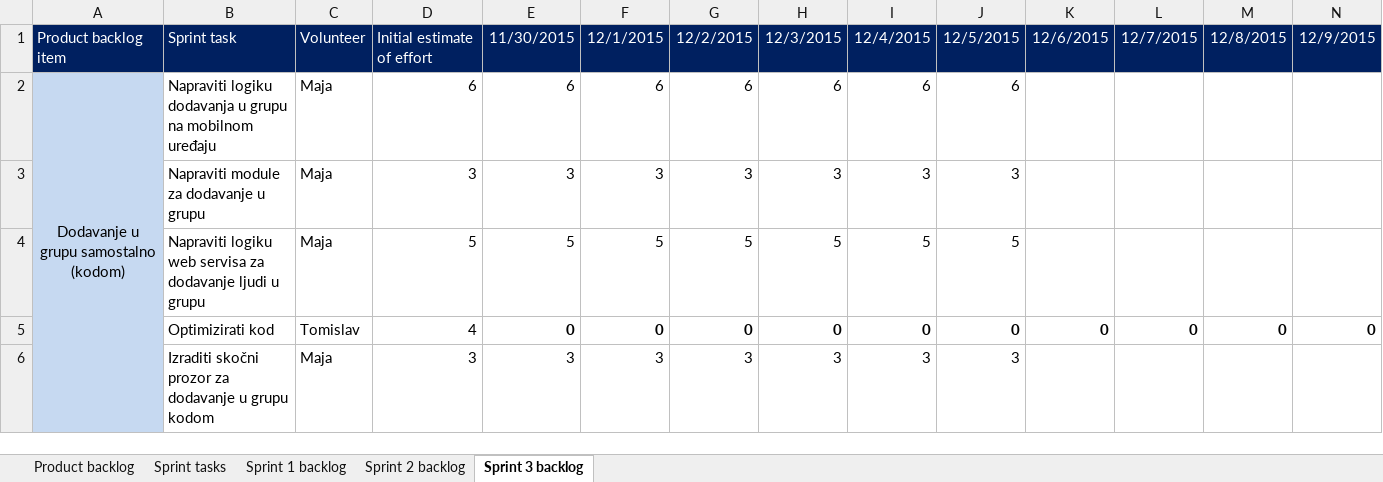
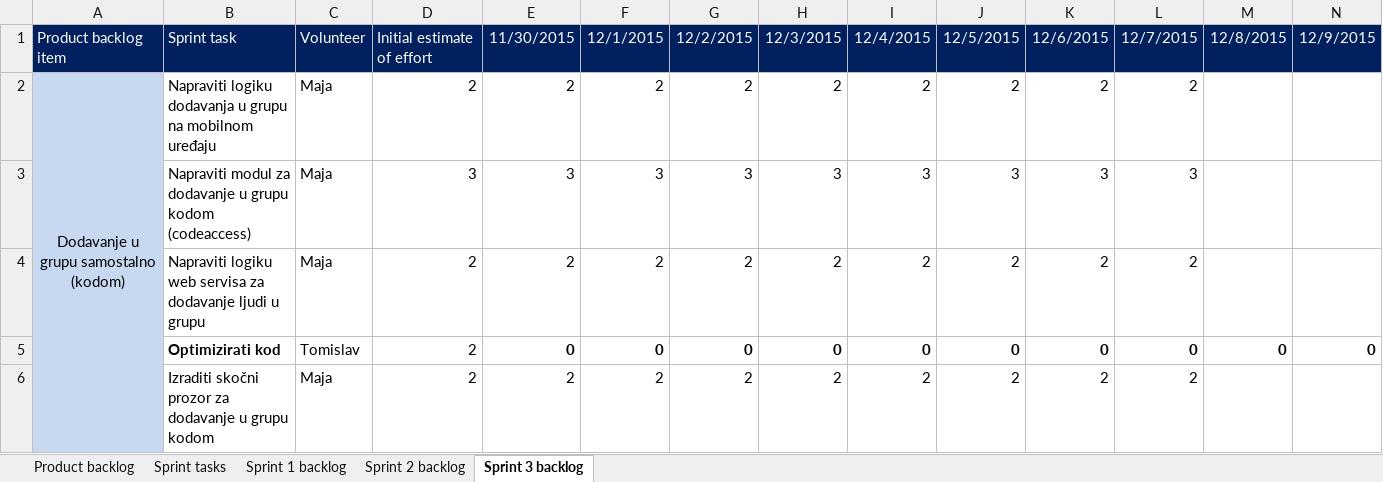
Before and after one commit to mvracan/air-projekt, an Excel workbook: dokumentacija/air scrum tablice.xlsx, sheet Sprint 3 backlog, drawn as a sheet; only a part is shown; values as stored, in another font and other column widths than the file's, no borders; charts and pictures not drawn; the diff covers the shown part only; the diff names each change by its address in the sheet, - before the commit and + after, or states it on an @@ line.

Commit message:
created two new modules nfcaccess and codeaccess, added abstract foundation to nfcaccess module, moved prompts to a seperate module called prompts, updated scrum tables

```diff
--- a/dokumentacija/air scrum tablice.xlsx (sheet Sprint 3 backlog)
+++ b/dokumentacija/air scrum tablice.xlsx (sheet Sprint 3 backlog)
-D2: 6
+D2: 2
-E2: 6
+E2: 2
-F2: 6
+F2: 2
-G2: 6
+G2: 2
-H2: 6
+H2: 2
-I2: 6
+I2: 2
-J2: 6
+J2: 2
-K2: (empty)
+K2: 2
-L2: (empty)
+L2: 2
-B3: Napraviti module za dodavanje u grupu
+B3: Napraviti modul za dodavanje u grupu kodom (codeaccess)
-K3: (empty)
+K3: 3
-L3: (empty)
+L3: 3
-D4: 5
+D4: 2
-E4: 5
+E4: 2
-F4: 5
+F4: 2
-G4: 5
+G4: 2
-H4: 5
+H4: 2
-I4: 5
+I4: 2
-J4: 5
+J4: 2
-K4: (empty)
+K4: 2
-L4: (empty)
+L4: 2
-B5 bold: off
+B5 bold: on
-D5: 4
+D5: 2
-D6: 3
+D6: 2
-E6: 3
+E6: 2
-F6: 3
+F6: 2
-G6: 3
+G6: 2
-H6: 3
+H6: 2
-I6: 3
+I6: 2
-J6: 3
+J6: 2
-K6: (empty)
+K6: 2
-L6: (empty)
+L6: 2
```
Also changed, not shown: 3 added rows, 1 removed row, 25 edited cells and cell formats elsewhere in this sheet, formulas that keep their value, charts or pictures, 41 other files.
